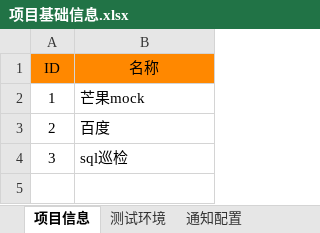
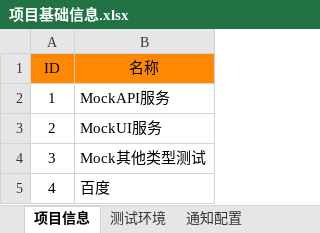
Before and after one commit to maopengg/MangoPytest, an Excel workbook: sources/excel/项目基础信息.xlsx, sheet 项目信息, drawn as a sheet; values as stored, in another font and other column widths than the file's, no borders; the diff names each change by its address in the sheet, - before the commit and + after, or states it on an @@ line.

```diff
--- a/sources/excel/项目基础信息.xlsx (sheet 项目信息)
+++ b/sources/excel/项目基础信息.xlsx (sheet 项目信息)
-B2 (名称): 芒果mock
+B2 (名称): MockAPI服务
-B3 (名称): 百度
+B3 (名称): MockUI服务
-B4 (名称): sql巡检
+B4 (名称): Mock其他类型测试
+row 5: 4 | 百度
```
Also changed, not shown: sheet 测试环境, sheet 通知配置, sources/excel/API测试用例.xlsx, sources/excel/UI测试用例.xlsx, 3 other files.
